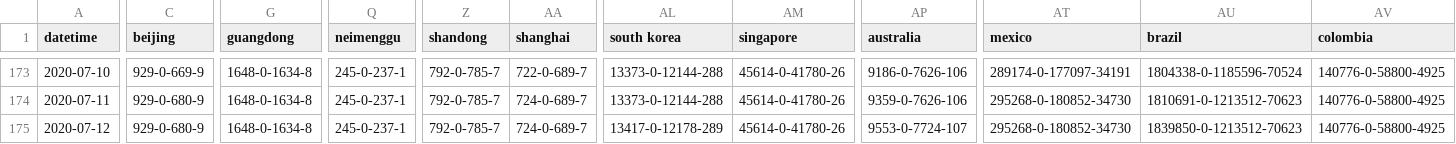
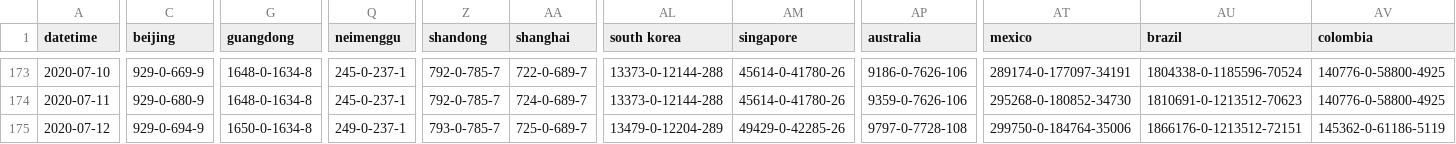
Before and after one commit to bkmgit/COVID-19map, a CSV file: data/virus.csv, drawn as a sheet; only a part is shown, gaps mark what is left out; the diff covers the shown part only; the diff names each change by its address in the sheet, - before the commit and + after, or states it on an @@ line.

```diff
--- a/data/virus.csv
+++ b/data/virus.csv
-C175 (beijing): 929-0-680-9
+C175 (beijing): 929-0-694-9
-G175 (guangdong): 1648-0-1634-8
+G175 (guangdong): 1650-0-1634-8
-Q175 (neimenggu): 245-0-237-1
+Q175 (neimenggu): 249-0-237-1
-Z175 (shandong): 792-0-785-7
+Z175 (shandong): 793-0-785-7
-AA175 (shanghai): 724-0-689-7
+AA175 (shanghai): 725-0-689-7
-AL175 (south korea): 13417-0-12178-289
+AL175 (south korea): 13479-0-12204-289
-AM175 (singapore): 45614-0-41780-26
+AM175 (singapore): 49429-0-42285-26
-AP175 (australia): 9553-0-7724-107
+AP175 (australia): 9797-0-7728-108
-AT175 (mexico): 295268-0-180852-34730
+AT175 (mexico): 299750-0-184764-35006
-AU175 (brazil): 1839850-0-1213512-70623
+AU175 (brazil): 1866176-0-1213512-72151
-AV175 (colombia): 140776-0-58800-4925
+AV175 (colombia): 145362-0-61186-5119
```
Also changed, not shown: 29 edited cells elsewhere in this file.
